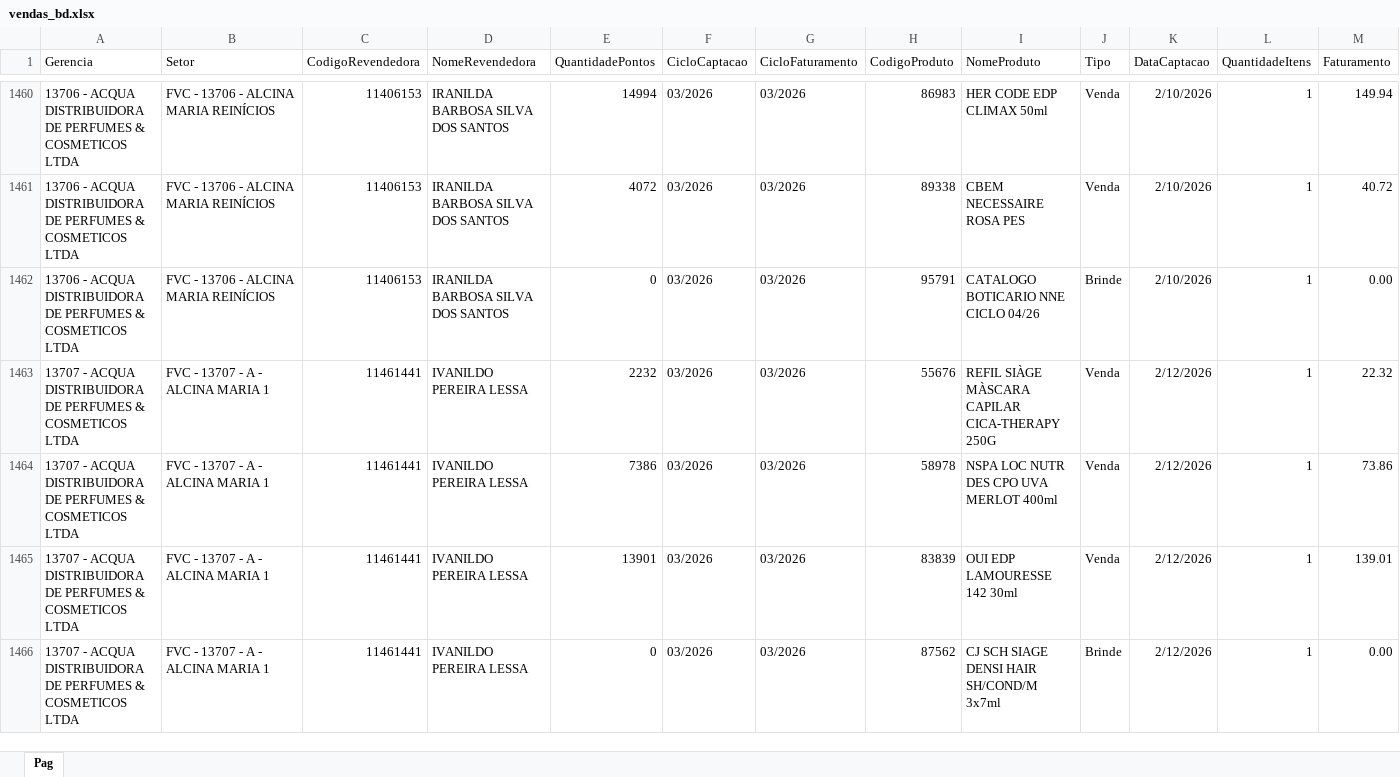
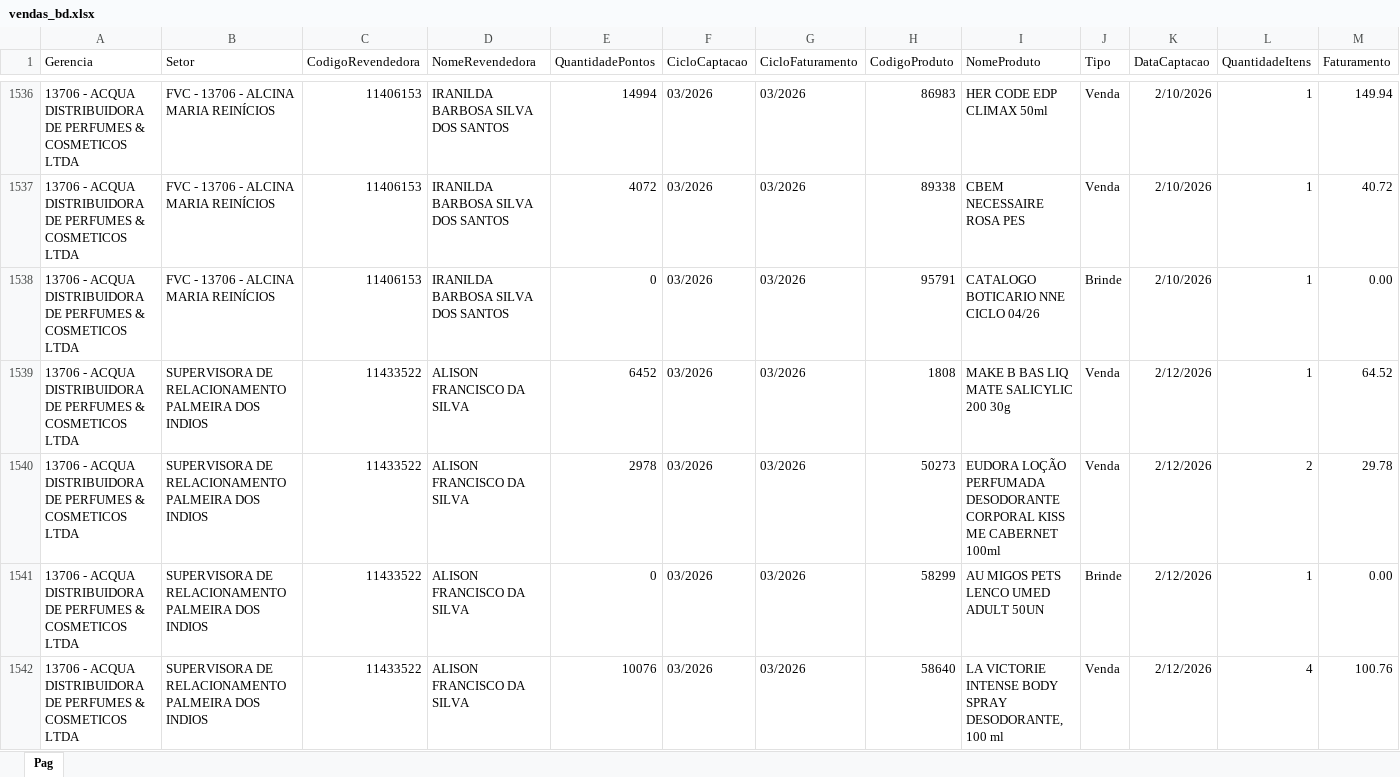
Before and after one commit to eduardocaduuu/SupervisionDash, an Excel workbook: data/vendas_bd.xlsx, sheet Pag, drawn as a sheet; only a part is shown, gaps mark what is left out; the shorter side is filled out with more unchanged rows; values as stored, in another font and other column widths than the file's, no borders; rows hold the shown columns only; the diff covers the shown part only; the diff names each change by its address in the sheet, - before the commit and + after, or states it on an @@ line.

```diff
--- a/data/vendas_bd.xlsx (sheet Pag)
+++ b/data/vendas_bd.xlsx (sheet Pag)
+row 1539: 13706 - ACQUA DISTRIBUIDORA DE PERFUMES & COSMETICOS LTDA | SUPERVISORA DE RELACIONAMENTO PALMEIRA DOS INDIOS | 11433522 | ALISON FRANCISCO DA SILVA | 6452 | 03/2026 | 03/2026 | 1808 | MAKE B BAS LIQ MATE SALICYLIC 200 30g | Venda | 2/12/2026 | 1 | 64.52
+row 1540: 13706 - ACQUA DISTRIBUIDORA DE PERFUMES & COSMETICOS LTDA | SUPERVISORA DE RELACIONAMENTO PALMEIRA DOS INDIOS | 11433522 | ALISON FRANCISCO DA SILVA | 2978 | 03/2026 | 03/2026 | 50273 | EUDORA LOÇÃO PERFUMADA DESODORANTE CORPORAL KISS ME CABERNET 100ml | Venda | 2/12/2026 | 2 | 29.78
+row 1541: 13706 - ACQUA DISTRIBUIDORA DE PERFUMES & COSMETICOS LTDA | SUPERVISORA DE RELACIONAMENTO PALMEIRA DOS INDIOS | 11433522 | ALISON FRANCISCO DA SILVA | 0 | 03/2026 | 03/2026 | 58299 | AU MIGOS PETS LENCO UMED ADULT 50UN | Brinde | 2/12/2026 | 1 | 0.00
+row 1542: 13706 - ACQUA DISTRIBUIDORA DE PERFUMES & COSMETICOS LTDA | SUPERVISORA DE RELACIONAMENTO PALMEIRA DOS INDIOS | 11433522 | ALISON FRANCISCO DA SILVA | 10076 | 03/2026 | 03/2026 | 58640 | LA VICTORIE INTENSE BODY SPRAY DESODORANTE, 100 ml | Venda | 2/12/2026 | 4 | 100.76
```
Also changed, not shown: 111 added rows elsewhere in this sheet.
